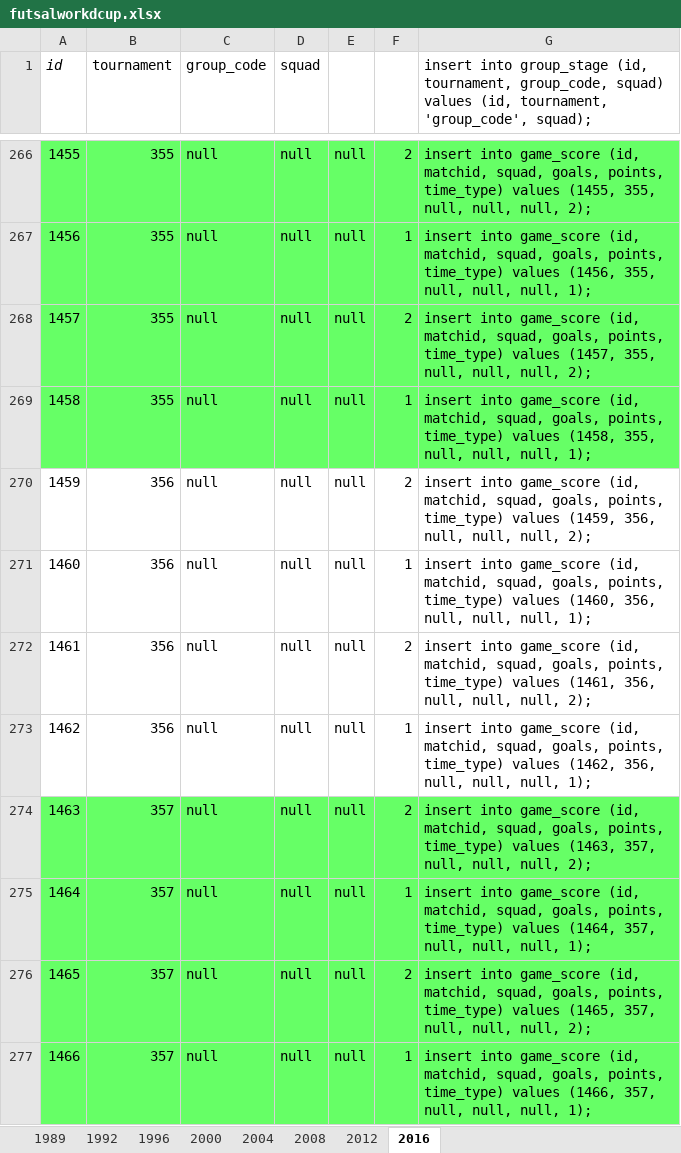
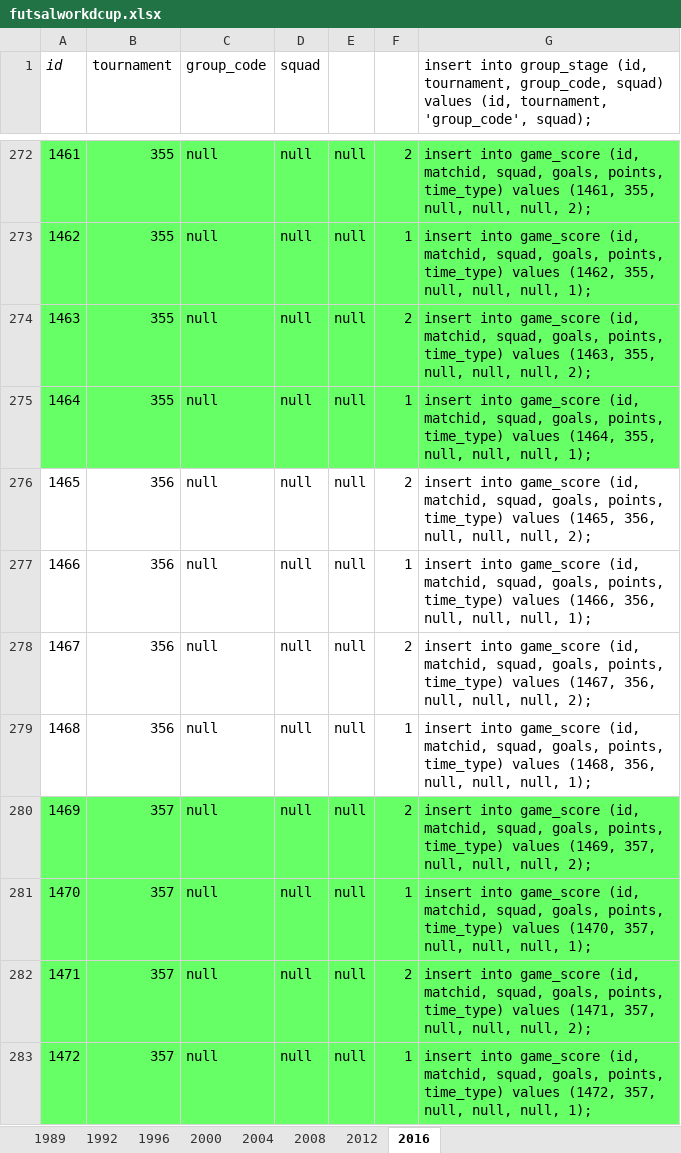
Before and after one commit to ezracode/area1650, an Excel workbook: Scripts/futsalworldcup/futsalworkdcup.xlsx, sheet 2016, drawn as a sheet; only a part is shown, gaps mark what is left out; values as stored, in another font and other column widths than the file's, no borders; addresses are those after the commit; the diff covers the shown part only; the diff names each change by its address in the sheet, - before the commit and + after, or states it on an @@ line.

```diff
--- a/Scripts/futsalworldcup/futsalworkdcup.xlsx (sheet 2016)
+++ b/Scripts/futsalworldcup/futsalworkdcup.xlsx (sheet 2016)
@@ column A (id) renumbered from row 240 down @@
-G272: …time_type) values (1455, 355, null,…
+G272: …time_type) values (1461, 355, null,…
-G273: …time_type) values (1456, 355, null,…
+G273: …time_type) values (1462, 355, null,…
-G274: …time_type) values (1457, 355, null,…
+G274: …time_type) values (1463, 355, null,…
-G275: …time_type) values (1458, 355, null,…
+G275: …time_type) values (1464, 355, null,…
-G276: …time_type) values (1459, 356, null,…
+G276: …time_type) values (1465, 356, null,…
-G277: …time_type) values (1460, 356, null,…
+G277: …time_type) values (1466, 356, null,…
-G278: …time_type) values (1461, 356, null,…
+G278: …time_type) values (1467, 356, null,…
-G279: …time_type) values (1462, 356, null,…
+G279: …time_type) values (1468, 356, null,…
-G280: …time_type) values (1463, 357, null,…
+G280: …time_type) values (1469, 357, null,…
-G281: …time_type) values (1464, 357, null,…
+G281: …time_type) values (1470, 357, null,…
-G282: …time_type) values (1465, 357, null,…
+G282: …time_type) values (1471, 357, null,…
-G283: …time_type) values (1466, 357, null,…
+G283: …time_type) values (1472, 357, null,…
```
Also changed, not shown: 6 added rows and 94 edited cells elsewhere in this sheet, formulas that keep their value.
